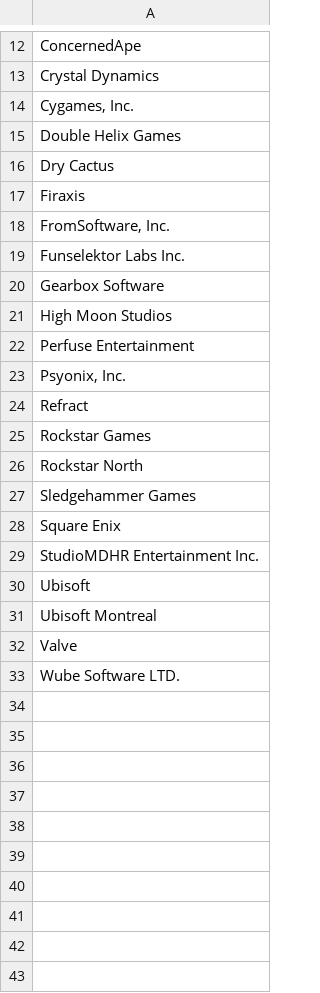
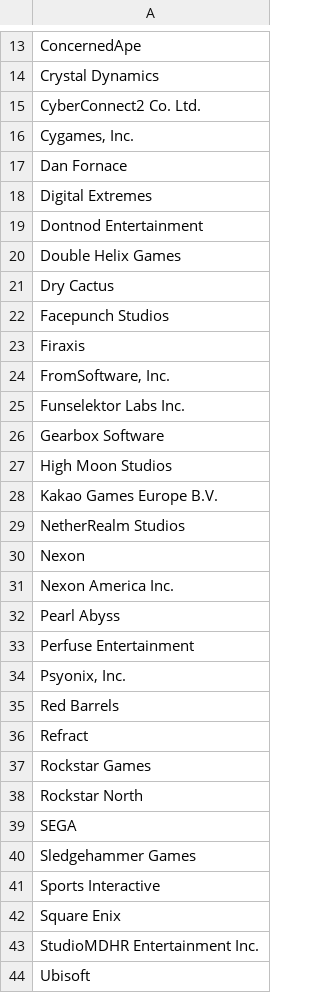
Before and after one commit to michaelvasallo/atrium, a CSV file: lib/seeds/companies.csv, drawn as a sheet; only a part is shown, gaps mark what is left out; the shorter side is filled out with more unchanged rows; the diff covers the shown part only; the diff names each change by its address in the sheet, - before the commit and + after, or states it on an @@ line.

```diff
--- a/lib/seeds/companies.csv
+++ b/lib/seeds/companies.csv
+row 15: CyberConnect2 Co. Ltd.
+row 17: Dan Fornace
+row 18: Digital Extremes
+row 19: Dontnod Entertainment
+row 22: Facepunch Studios
+row 28: Kakao Games Europe B.V.
+row 29: NetherRealm Studios
+row 30: Nexon
+row 31: Nexon America Inc.
+row 32: Pearl Abyss
+row 35: Red Barrels
+row 39: SEGA
+row 41: Sports Interactive
```
Also changed, not shown: 2 added rows elsewhere in this file, lib/seeds/game_genres.csv, lib/seeds/games.csv, 42 other files.
